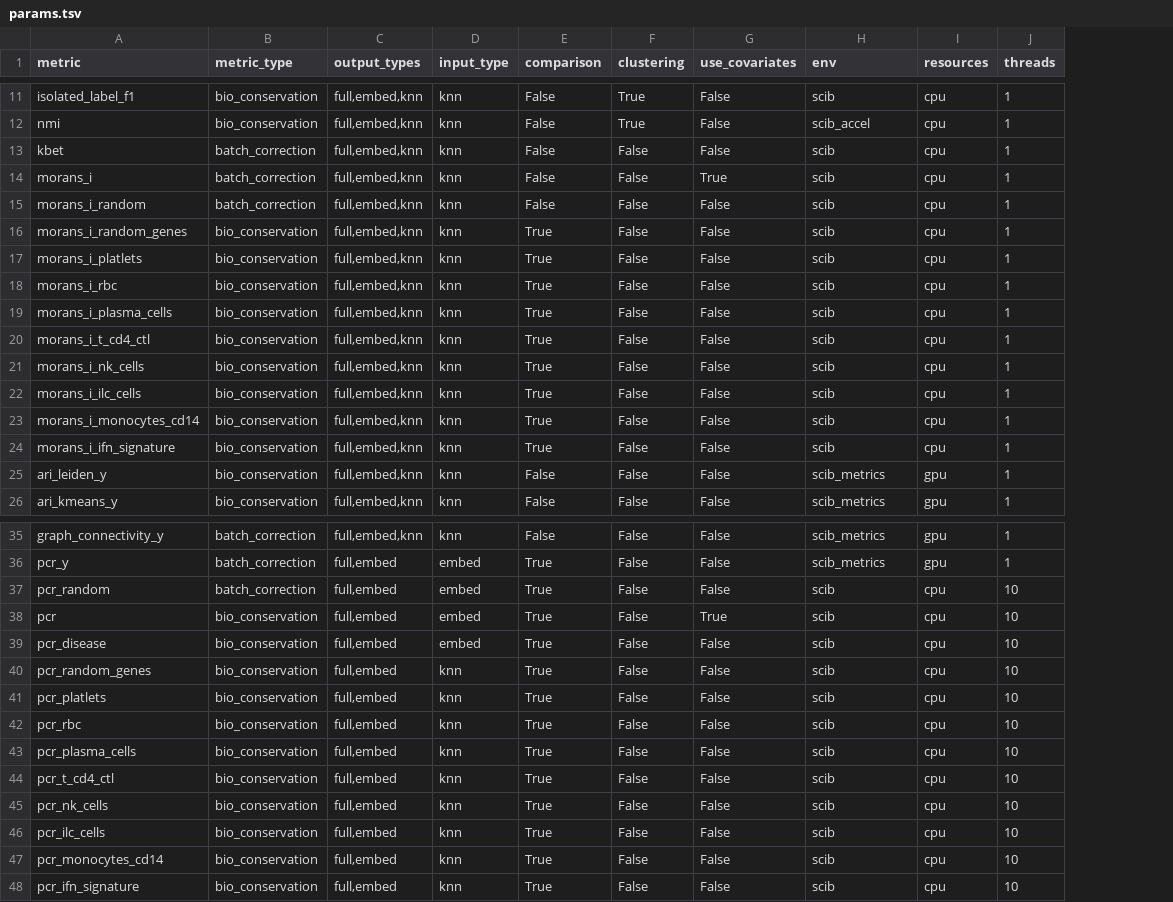
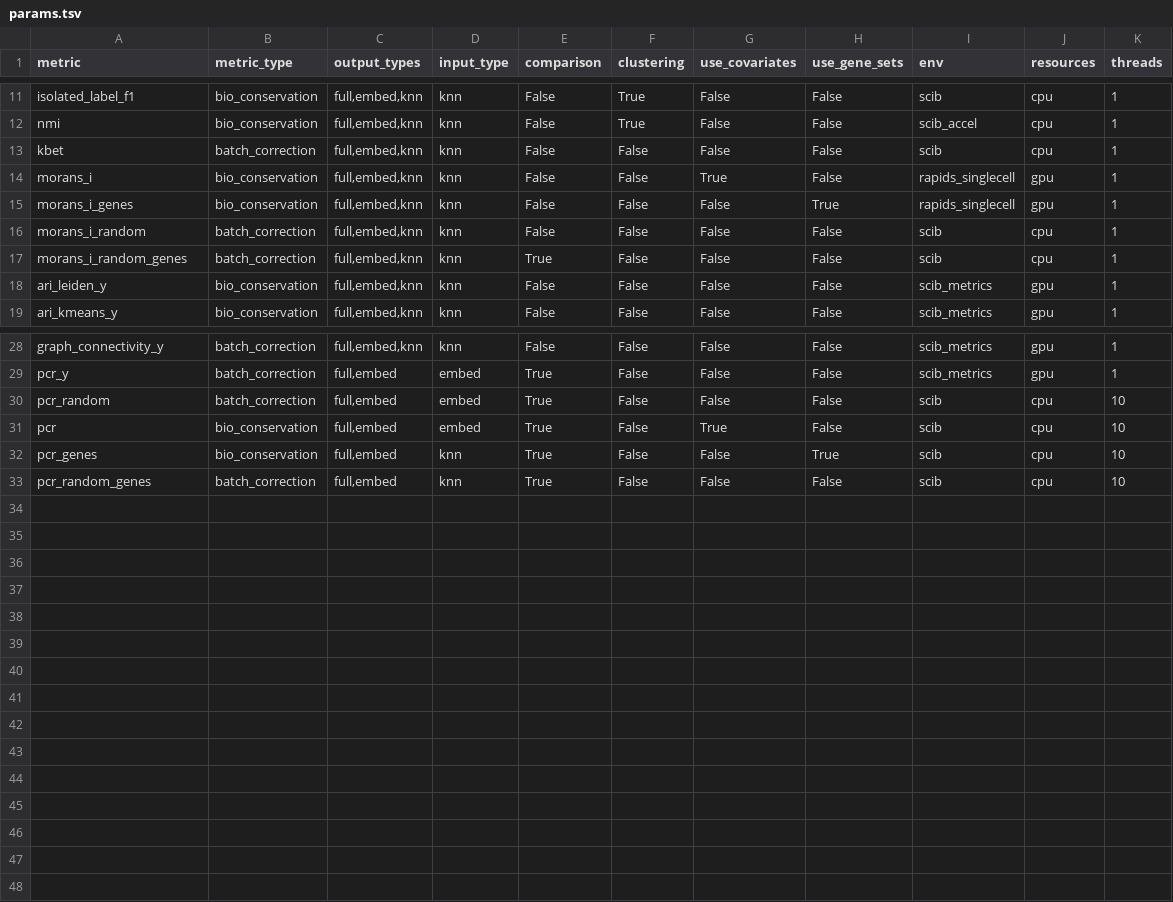
Before and after one commit to HCA-integration/sc-atlasing-toolbox, a TSV file: workflow/metrics/params.tsv, drawn as a sheet; only a part is shown, gaps mark what is left out; removed rows and columns are numbered as before the commit, all else as after; the diff names each change by its address in the sheet, - before the commit and + after, or states it on an @@ line.

Commit message:
include gene set scoring subworkflow during preparing data for metrics

```diff
--- a/workflow/metrics/params.tsv
+++ b/workflow/metrics/params.tsv
+column H (use_gene_sets), rows 11-14: all False; rows 16-19: all False; rows 28-33: False | False | False | False | True | False
-B14 (metric_type): batch_correction
+B14 (metric_type): bio_conservation
-I14 (env): scib
+I14 (env): rapids_singlecell
-J14 (resources): cpu
+J14 (resources): gpu
+row 15: morans_i_genes | bio_conservation | full,embed,knn | knn | False | False | False | True | rapids_singlecell | gpu | 1
-B17 (metric_type): bio_conservation
+B17 (metric_type): batch_correction
-row 17: morans_i_platlets | bio_conservation | full,embed,knn | knn | True | False | False | scib | cpu | 1
-row 18: morans_i_rbc | bio_conservation | full,embed,knn | knn | True | False | False | scib | cpu | 1
-row 19: morans_i_plasma_cells | bio_conservation | full,embed,knn | knn | True | False | False | scib | cpu | 1
-row 20: morans_i_t_cd4_ctl | bio_conservation | full,embed,knn | knn | True | False | False | scib | cpu | 1
-row 21: morans_i_nk_cells | bio_conservation | full,embed,knn | knn | True | False | False | scib | cpu | 1
-row 22: morans_i_ilc_cells | bio_conservation | full,embed,knn | knn | True | False | False | scib | cpu | 1
-row 23: morans_i_monocytes_cd14 | bio_conservation | full,embed,knn | knn | True | False | False | scib | cpu | 1
-row 24: morans_i_ifn_signature | bio_conservation | full,embed,knn | knn | True | False | False | scib | cpu | 1
-A32 (metric): pcr_disease
+A32 (metric): pcr_genes
-D32 (input_type): embed
+D32 (input_type): knn
-B33 (metric_type): bio_conservation
+B33 (metric_type): batch_correction
-row 41: pcr_platlets | bio_conservation | full,embed | knn | True | False | False | scib | cpu | 10
-row 42: pcr_rbc | bio_conservation | full,embed | knn | True | False | False | scib | cpu | 10
-row 43: pcr_plasma_cells | bio_conservation | full,embed | knn | True | False | False | scib | cpu | 10
-row 44: pcr_t_cd4_ctl | bio_conservation | full,embed | knn | True | False | False | scib | cpu | 10
-row 45: pcr_nk_cells | bio_conservation | full,embed | knn | True | False | False | scib | cpu | 10
-row 46: pcr_ilc_cells | bio_conservation | full,embed | knn | True | False | False | scib | cpu | 10
-row 47: pcr_monocytes_cd14 | bio_conservation | full,embed | knn | True | False | False | scib | cpu | 10
-row 48: pcr_ifn_signature | bio_conservation | full,embed | knn | True | False | False | scib | cpu | 10
```
Also changed, not shown: 7 other files.
